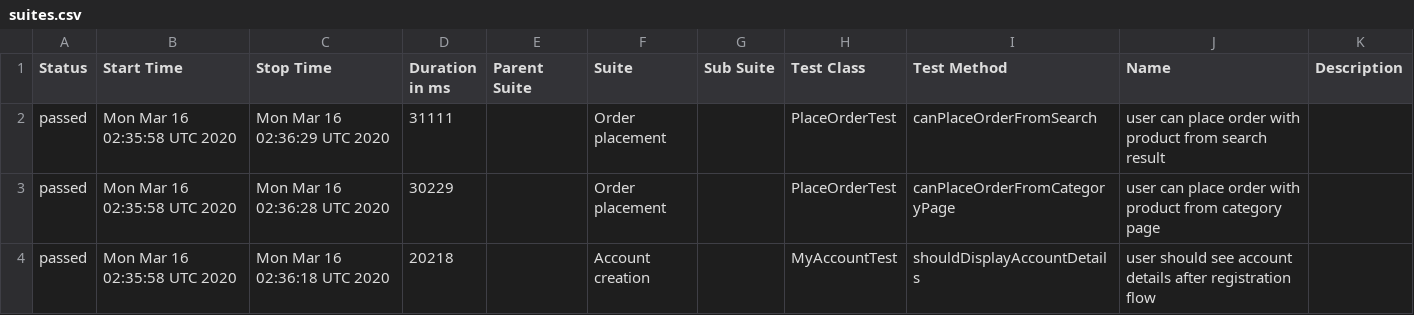
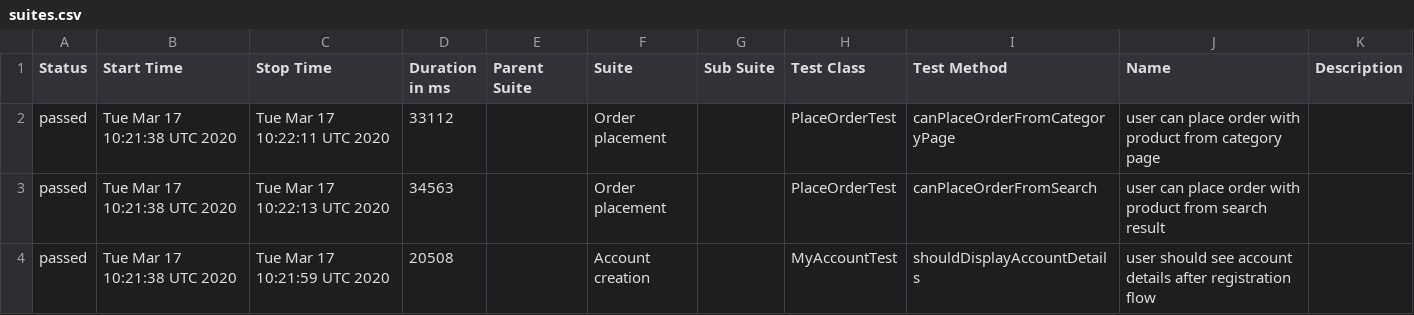
Before and after one commit to isandratskiy/automationpractice-github-actions-demo, a CSV file: data/suites.csv, drawn as a sheet.

```diff
--- a/data/suites.csv
+++ b/data/suites.csv
@@ -1,4 +1,4 @@
 "Status","Start Time","Stop Time","Duration in ms","Parent Suite","Suite","Sub Suite","Test Class","Test Method","Name","Description"
-"passed","Mon Mar 16 02:35:58 UTC 2020","Mon Mar 16 02:36:29 UTC 2020","31111","","Order placement","","PlaceOrderTest","canPlaceOrderFromSearch","user can place order with product from search result",""
-"passed","Mon Mar 16 02:35:58 UTC 2020","Mon Mar 16 02:36:28 UTC 2020","30229","","Order placement","","PlaceOrderTest","canPlaceOrderFromCategoryPage","user can place order with product from category page",""
-"passed","Mon Mar 16 02:35:58 UTC 2020","Mon Mar 16 02:36:18 UTC 2020","20218","","Account creation","","MyAccountTest","shouldDisplayAccountDetails","user should see account details after registration flow",""
+"passed","Tue Mar 17 10:21:38 UTC 2020","Tue Mar 17 10:22:11 UTC 2020","33112","","Order placement","","PlaceOrderTest","canPlaceOrderFromCategoryPage","user can place order with product from category page",""
+"passed","Tue Mar 17 10:21:38 UTC 2020","Tue Mar 17 10:22:13 UTC 2020","34563","","Order placement","","PlaceOrderTest","canPlaceOrderFromSearch","user can place order with product from search result",""
+"passed","Tue Mar 17 10:21:38 UTC 2020","Tue Mar 17 10:21:59 UTC 2020","20508","","Account creation","","MyAccountTest","shouldDisplayAccountDetails","user should see account details after registration flow",""
```
Also changed, not shown: 16 other files.
